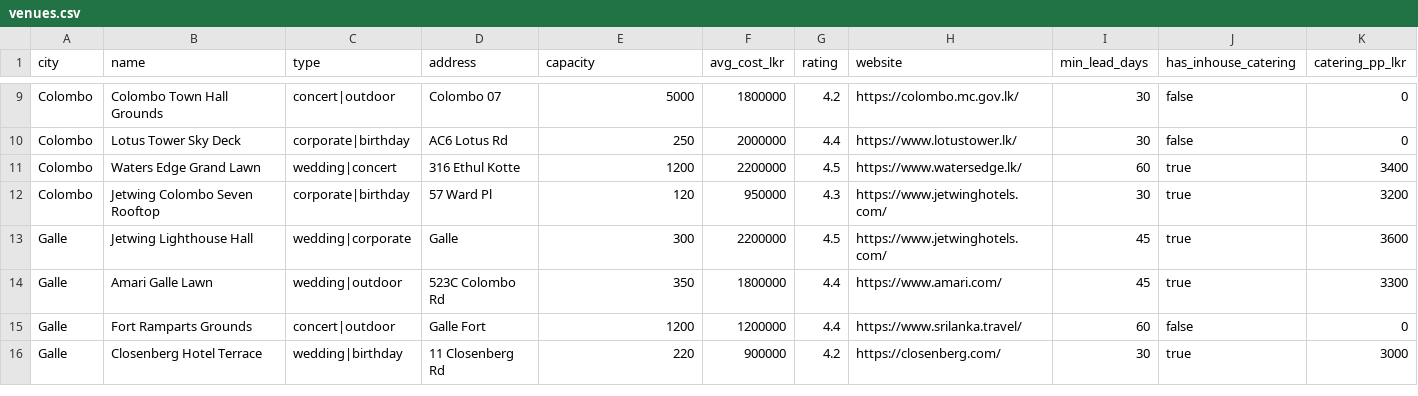
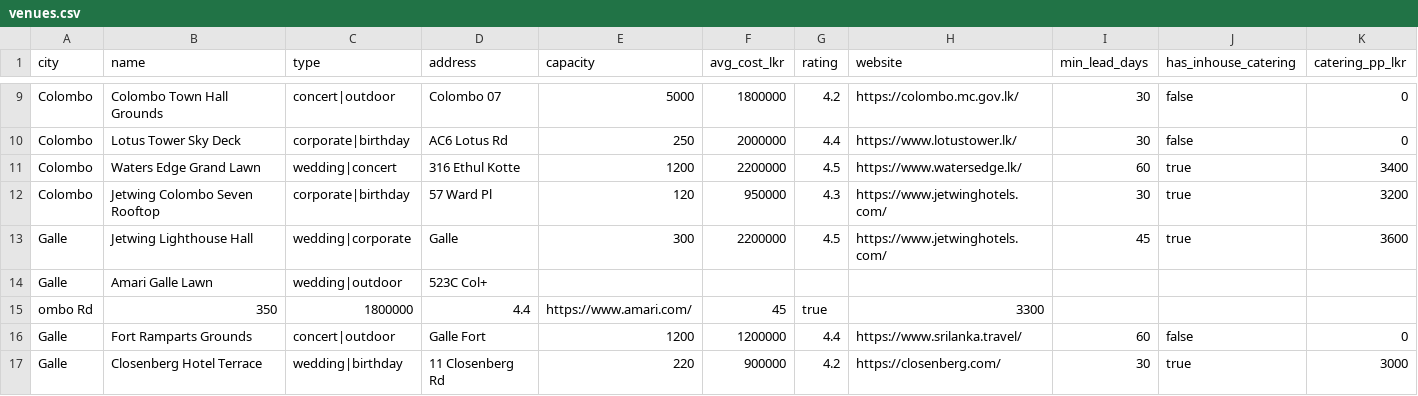
Before and after one commit to induranga2004/eventPlanner, a CSV file: backend-py/data/venues.csv, drawn as a sheet; only a part is shown, gaps mark what is left out.

```diff
--- a/backend-py/data/venues.csv
+++ b/backend-py/data/venues.csv
@@ -13,3 +13,4 @@ Colombo,Jetwing Colombo Seven Rooftop,corporate|birthday,57 Ward Pl,120,950000,4
 Galle,Jetwing Lighthouse Hall,wedding|corporate,Galle,300,2200000,4.5,https://www.jetwinghotels.com/,45,true,3600
-Galle,Amari Galle Lawn,wedding|outdoor,523C Colombo Rd,350,1800000,4.4,https://www.amari.com/,45,true,3300
+Galle,Amari Galle Lawn,wedding|outdoor,523C Col+
+ombo Rd,350,1800000,4.4,https://www.amari.com/,45,true,3300
 Galle,Fort Ramparts Grounds,concert|outdoor,Galle Fort,1200,1200000,4.4,https://www.srilanka.travel/,60,false,0
```
Also changed, not shown: 7 other files.
